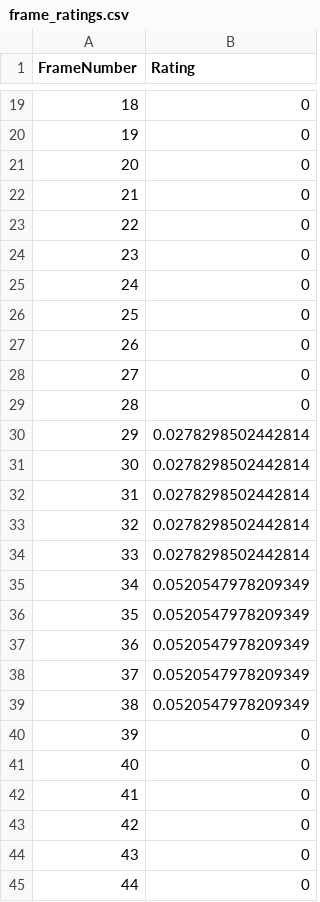
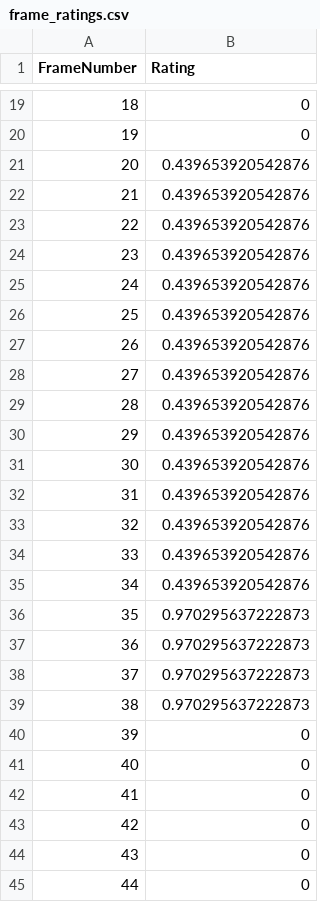
Before and after one commit to AF390/AbnormalityLabelingApp, a CSV file: frame_ratings.csv, drawn as a sheet; only a part is shown, gaps mark what is left out.

```diff
--- a/frame_ratings.csv
+++ b/frame_ratings.csv
@@ -20,21 +20,21 @@ FrameNumber,Rating
 19,0
-20,0
-21,0
-22,0
-23,0
-24,0
-25,0
-26,0
-27,0
-28,0
-29,0.0278298502442814
-30,0.0278298502442814
-31,0.0278298502442814
-32,0.0278298502442814
-33,0.0278298502442814
-34,0.0520547978209349
-35,0.0520547978209349
-36,0.0520547978209349
-37,0.0520547978209349
-38,0.0520547978209349
+20,0.439653920542876
+21,0.439653920542876
+22,0.439653920542876
+23,0.439653920542876
+24,0.439653920542876
+25,0.439653920542876
+26,0.439653920542876
+27,0.439653920542876
+28,0.439653920542876
+29,0.439653920542876
+30,0.439653920542876
+31,0.439653920542876
+32,0.439653920542876
+33,0.439653920542876
+34,0.439653920542876
+35,0.970295637222873
+36,0.970295637222873
+37,0.970295637222873
+38,0.970295637222873
 39,0
```
Also changed, not shown: 1 other file.
